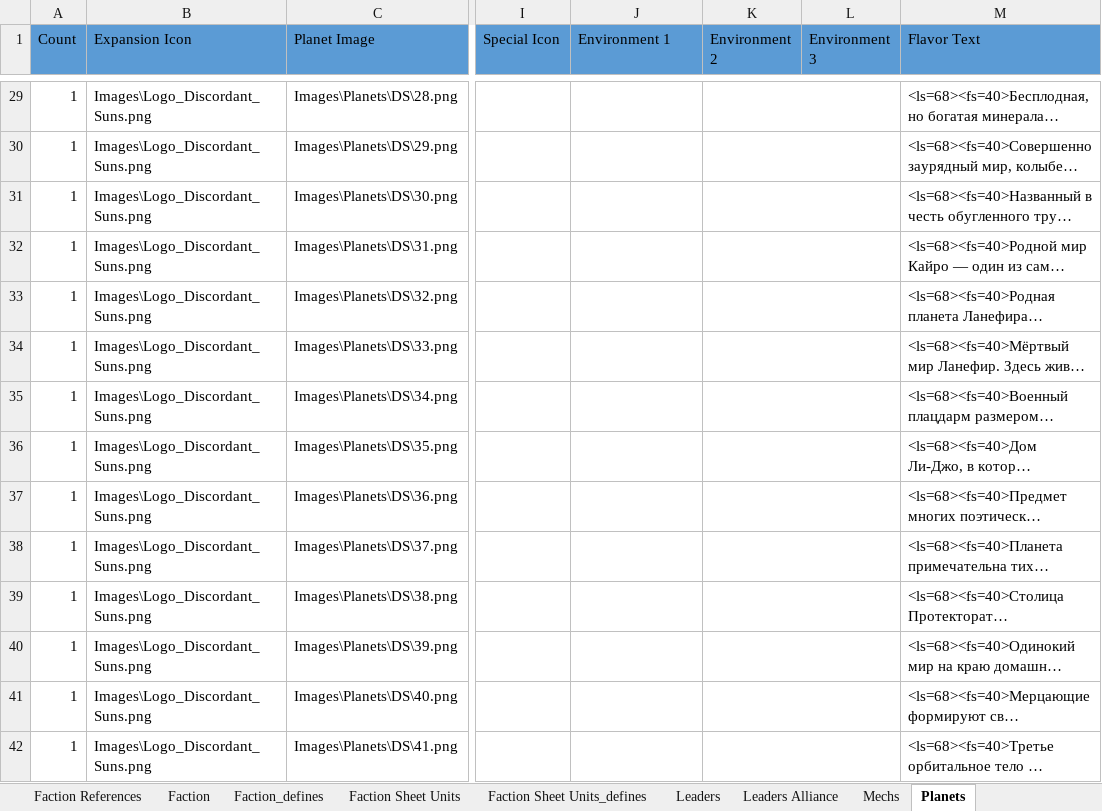
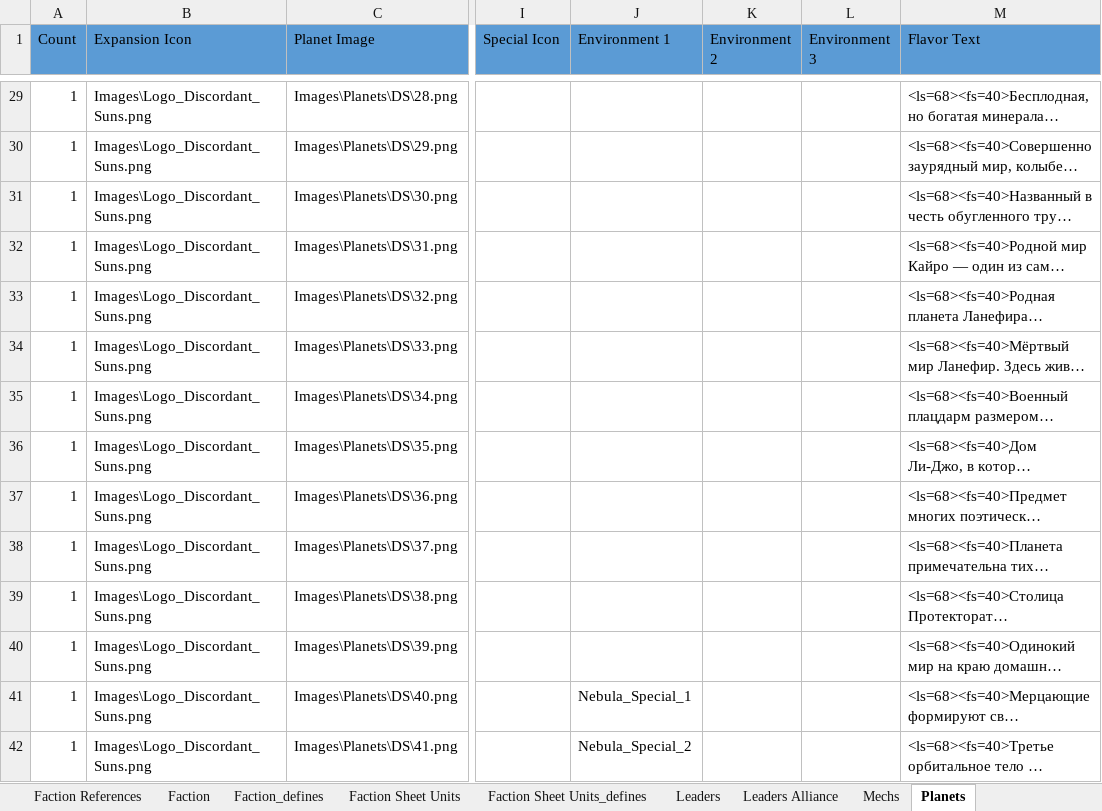
Before and after one commit to ZhenjaMax/TI4Templates, an Excel workbook: Template_Data.xlsx, sheet Planets, drawn as a sheet; only a part is shown, gaps mark what is left out; long unchanged cells end in …; values as stored, in another font and other column widths than the file's, no borders; the diff covers the shown part only; the diff names each change by its address in the sheet, - before the commit and + after, or states it on an @@ line.

Commit message:
cuts & planets 6

```diff
--- a/Template_Data.xlsx (sheet Planets)
+++ b/Template_Data.xlsx (sheet Planets)
-K29:L29 merged
-K30:L30 merged
-K31:L31 merged
-K32:L32 merged
-K33:L33 merged
-K34:L34 merged
-K35:L35 merged
-K36:L36 merged
-K37:L37 merged
-K38:L38 merged
-K39:L39 merged
-K40:L40 merged
-J41 (Environment 1): (empty)
+J41 (Environment 1): Nebula_Special_1
-K41:L41 merged
-J42 (Environment 1): (empty)
+J42 (Environment 1): Nebula_Special_2
-K42:L42 merged
```
Also changed, not shown: 2 edited cells and merged cells elsewhere in this sheet, 9 other files.
